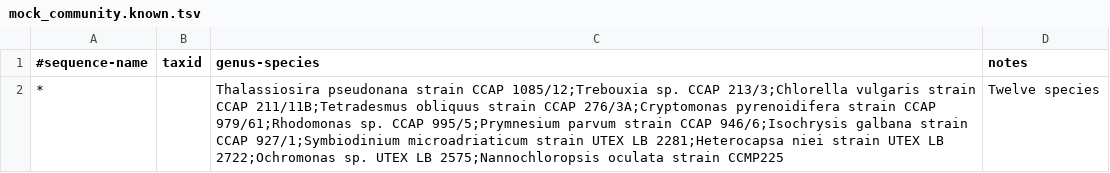
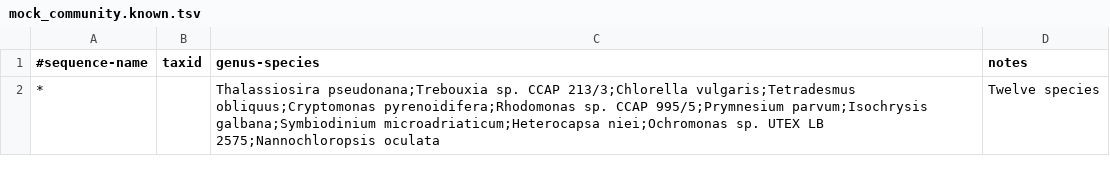
Before and after one commit to peterjc/thapbi-pict, a TSV file: examples/microalgal_mock/mock_community.known.tsv, drawn as a sheet.

Commit message:
Drop strain names in microalgal_mock example

```diff
--- a/examples/microalgal_mock/mock_community.known.tsv
+++ b/examples/microalgal_mock/mock_community.known.tsv
@@ -1,2 +1,2 @@
 #sequence-name	taxid	genus-species	notes
-*		Thalassiosira pseudonana strain CCAP 1085/12;Trebouxia sp. CCAP 213/3;Chlorella vulgaris strain CCAP 211/11B;Tetradesmus obliquus strain CCAP 276/3A;Cryptomonas pyrenoidifera strain CCAP 979/61;Rhodomonas sp. CCAP 995/5;Prymnesium parvum strain CCAP 946/6;Isochrysis galbana strain CCAP 927/1;Symbiodinium microadriaticum strain UTEX LB 2281;Heterocapsa niei strain UTEX LB 2722;Ochromonas sp. UTEX LB 2575;Nannochloropsis oculata strain CCMP225	Twelve species
+*		Thalassiosira pseudonana;Trebouxia sp. CCAP 213/3;Chlorella vulgaris;Tetradesmus obliquus;Cryptomonas pyrenoidifera;Rhodomonas sp. CCAP 995/5;Prymnesium parvum;Isochrysis galbana;Symbiodinium microadriaticum;Heterocapsa niei;Ochromonas sp. UTEX LB 2575;Nannochloropsis oculata	Twelve species
```
Also changed, not shown: examples/microalgal_mock/mock_freshwater.known.tsv, 4 other files.
